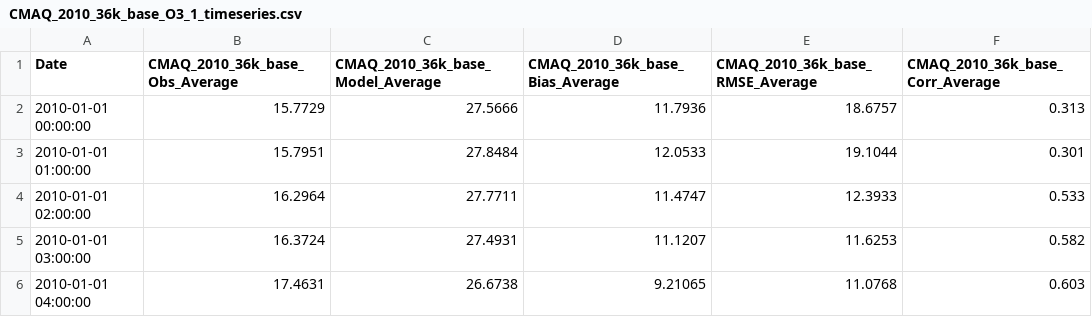
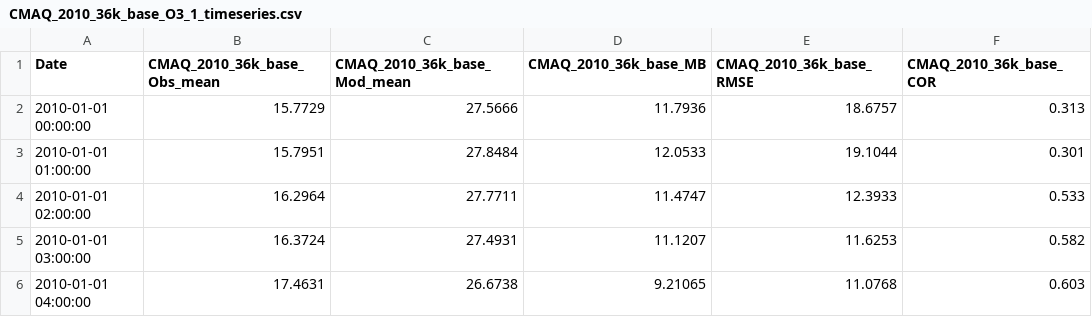
Before and after one commit to RENCI/cmaq-exposure-api, a CSV file: data-sample/data/quality-metrics/CMAQ_2010_36k_base_O3_1_timeseries.csv, drawn as a sheet; only a part is shown.

Commit message:
#5 add quality metrics to data output

```diff
--- a/data-sample/data/quality-metrics/CMAQ_2010_36k_base_O3_1_timeseries.csv
+++ b/data-sample/data/quality-metrics/CMAQ_2010_36k_base_O3_1_timeseries.csv
@@ -1,2 +1,2 @@
-"Date","CMAQ_2010_36k_base_Obs_Average","CMAQ_2010_36k_base_Model_Average","CMAQ_2010_36k_base_Bias_Average","CMAQ_2010_36k_base_RMSE_Average","CMAQ_2010_36k_base_Corr_Average"
+"Date","CMAQ_2010_36k_base_Obs_mean","CMAQ_2010_36k_base_Mod_mean","CMAQ_2010_36k_base_MB","CMAQ_2010_36k_base_RMSE","CMAQ_2010_36k_base_COR"
 2010-01-01 00:00:00,15.7729,27.5666,11.7936,18.6757,0.313
```
Also changed, not shown: data-sample/data/quality-metrics/CMAQ_2011_12k_O3_1_timeseries.csv, 18 other files.
